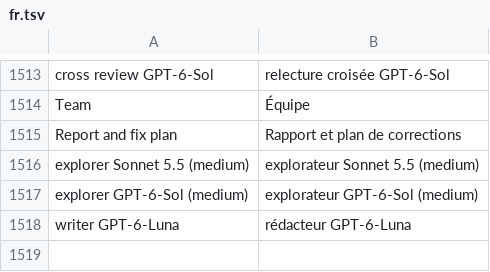
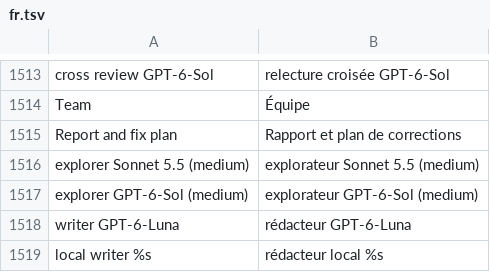
Before and after one commit to Eydenn/loomy, a TSV file: scripts/lib/i18n/fr.tsv, drawn as a sheet; only a part is shown, gaps mark what is left out.

Commit message:
feat: audit writer falls back to a local model (LM Studio) when Codex is not available

```diff
--- a/scripts/lib/i18n/fr.tsv
+++ b/scripts/lib/i18n/fr.tsv
@@ -1518 +1518,2 @@ explorer GPT-6-Sol (medium)	explorateur GPT-6-Sol (medium)
 writer GPT-6-Luna	rédacteur GPT-6-Luna
+local writer %s	rédacteur local %s
```
Also changed, not shown: 8 other files.
